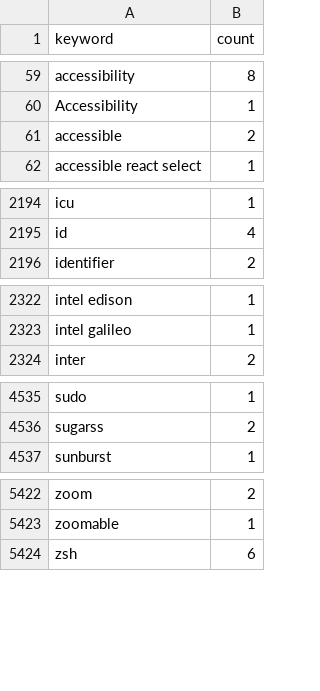
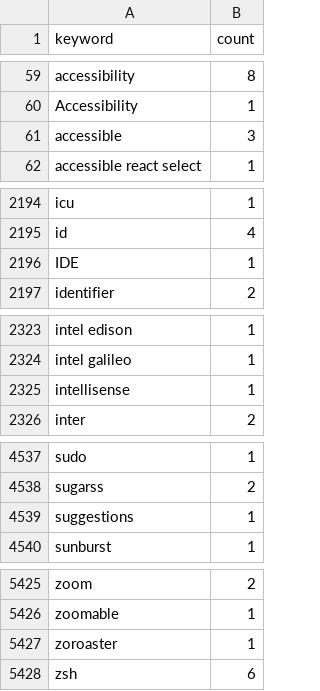
Before and after one commit to streetsidesoftware/cspell-dicts, a CSV file: dictionaries/npm/src/npm/.npm-keywords.csv, drawn as a sheet; only a part is shown, gaps mark what is left out; the diff covers the shown part only.

```diff
--- a/dictionaries/npm/src/npm/.npm-keywords.csv
+++ b/dictionaries/npm/src/npm/.npm-keywords.csv
@@ -60,3 +60,3 @@ accessibility,8
 Accessibility,1
-accessible,2
+accessible,3
 accessible react select,1
@@ -2195,2 +2195,3 @@ icu,1
 id,4
+IDE,1
 identifier,2
@@ -2323,2 +2324,3 @@ intel edison,1
 intel galileo,1
+intellisense,1
 inter,2
@@ -4536,2 +4538,3 @@ sudo,1
 sugarss,2
+suggestions,1
 sunburst,1
@@ -5423,2 +5426,3 @@ zoom,2
 zoomable,1
+zoroaster,1
 zsh,6
```
Also changed, not shown: 13 edited cells elsewhere in this file, dictionaries/npm/src/npm/.npm-package-ref-counts.csv, 3 other files.
